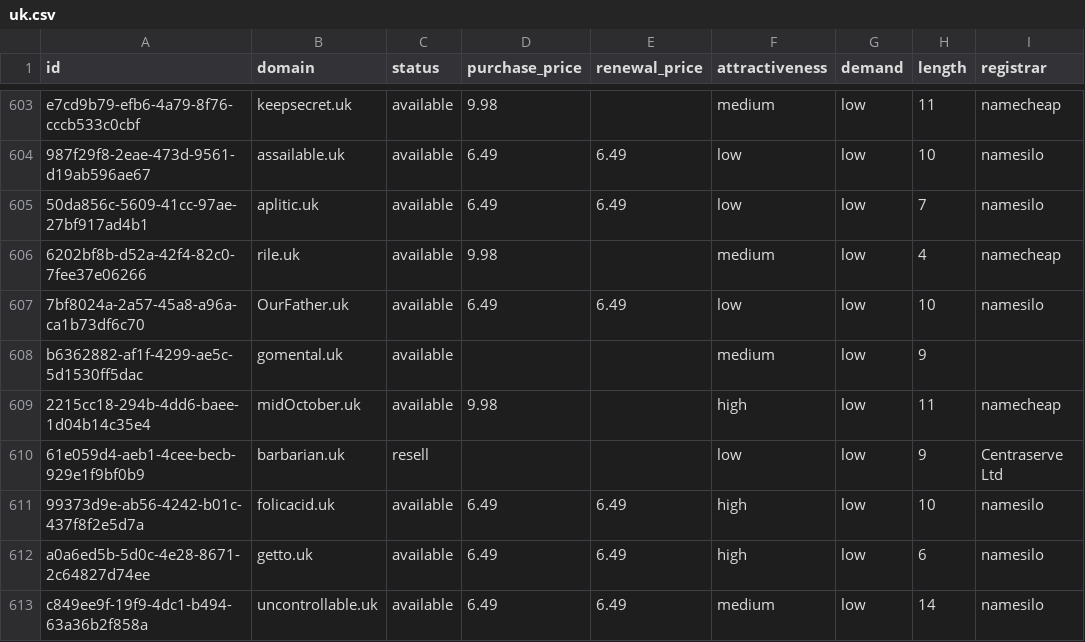
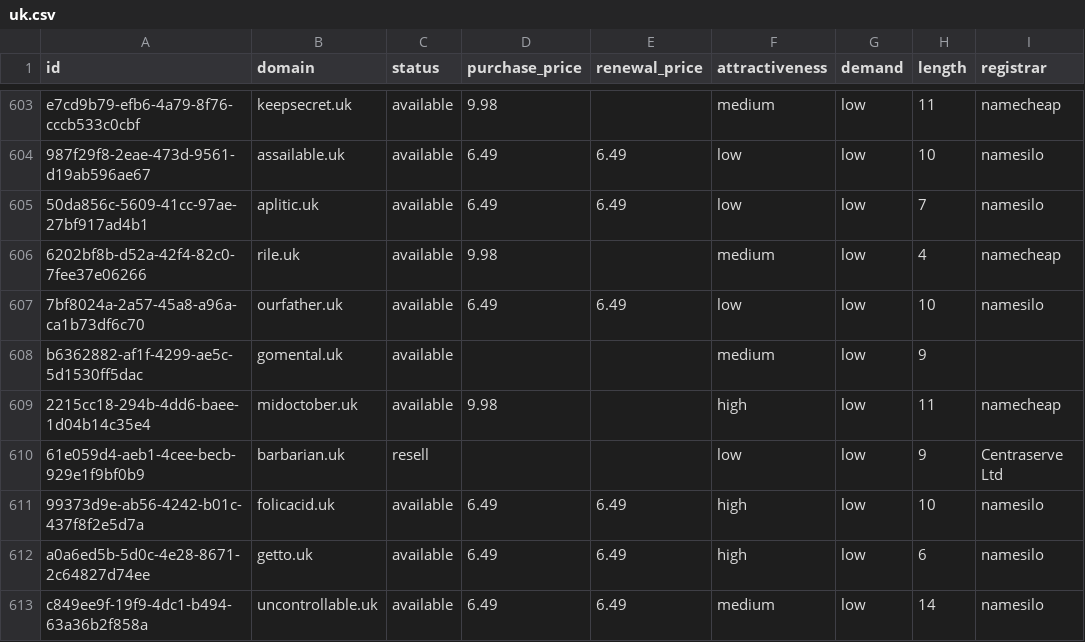
Before and after one commit to UniqueDomains/uk-oneword-domains, a CSV file: uk.csv, drawn as a sheet; only a part is shown, gaps mark what is left out; the diff covers the shown part only; the diff names each change by its address in the sheet, - before the commit and + after, or states it on an @@ line.

Commit message:
Domains update

```diff
--- a/uk.csv
+++ b/uk.csv
-B607 (domain): OurFather.uk
+B607 (domain): ourfather.uk
-B609 (domain): midOctober.uk
+B609 (domain): midoctober.uk
```
Also changed, not shown: 1 added row, 1 removed row and 47 edited cells elsewhere in this file, 4 other files.
